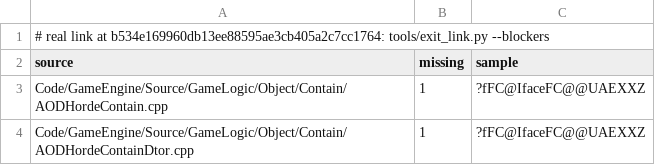
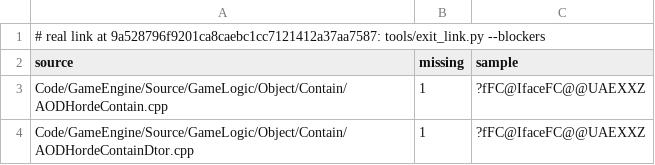
Before and after one commit to Open-BFME/Open-BFME-2, a TSV file: reverse/exit_link_blockers.tsv, drawn as a sheet.

```diff
--- a/reverse/exit_link_blockers.tsv
+++ b/reverse/exit_link_blockers.tsv
@@ -1,2 +1,2 @@
-# real link at b534e169960db13ee88595ae3cb405a2c7cc1764: tools/exit_link.py --blockers
+# real link at 9a528796f9201ca8caebc1cc7121412a37aa7587: tools/exit_link.py --blockers
 source	missing	sample
```
Also changed, not shown: 1 other file.
